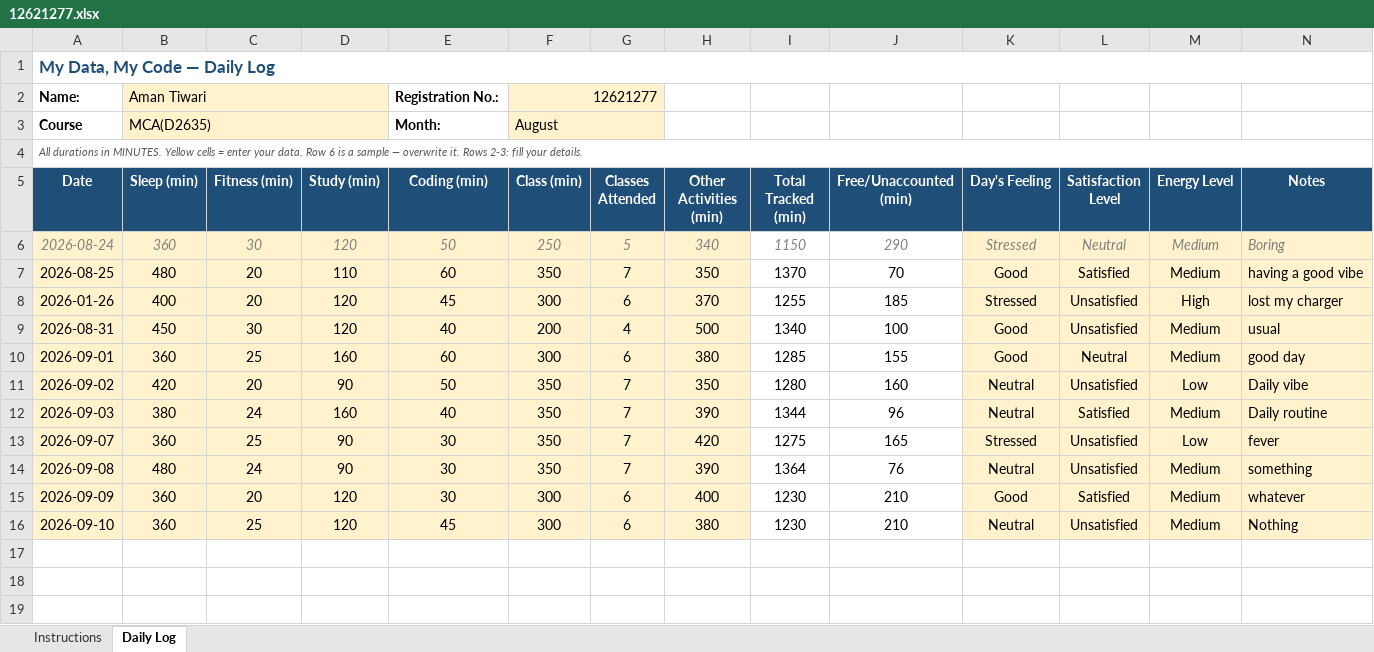
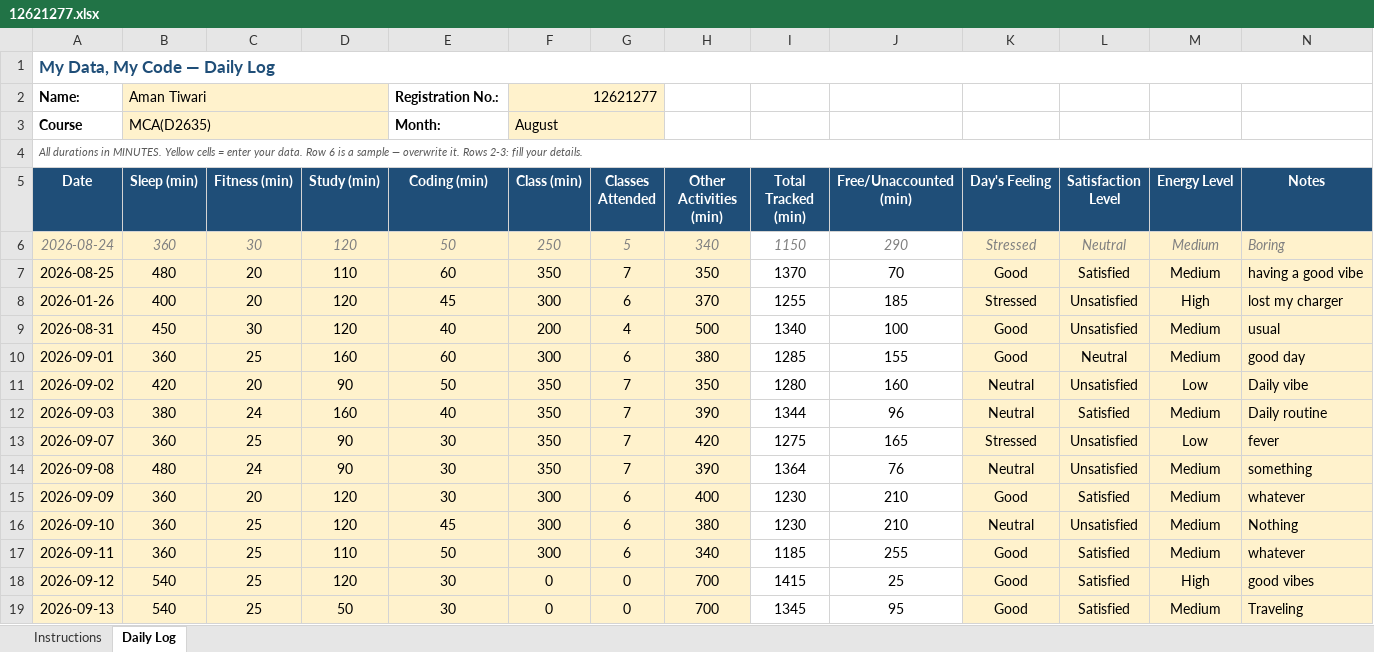
Before and after one commit to amant24/CAP776, an Excel workbook: 12621277.xlsx, sheet Daily Log, drawn as a sheet; values as stored, in another font and other column widths than the file's, no borders; conditional formats not drawn; the diff names each change by its address in the sheet, - before the commit and + after, or states it on an @@ line.

Commit message:
Add files via upload

```diff
--- a/12621277.xlsx (sheet Daily Log)
+++ b/12621277.xlsx (sheet Daily Log)
+row 17: 2026-09-11 | 360 | 25 | 110 | 50 | 300 | 6 | 340 | 1185 | 255 | Good | Satisfied | Medium | whatever
+row 18: 2026-09-12 | 540 | 25 | 120 | 30 | 0 | 0 | 700 | 1415 | 25 | Good | Satisfied | High | good vibes
+row 19: 2026-09-13 | 540 | 25 | 50 | 30 | 0 | 0 | 700 | 1345 | 95 | Good | Satisfied | Medium | Traveling
```
